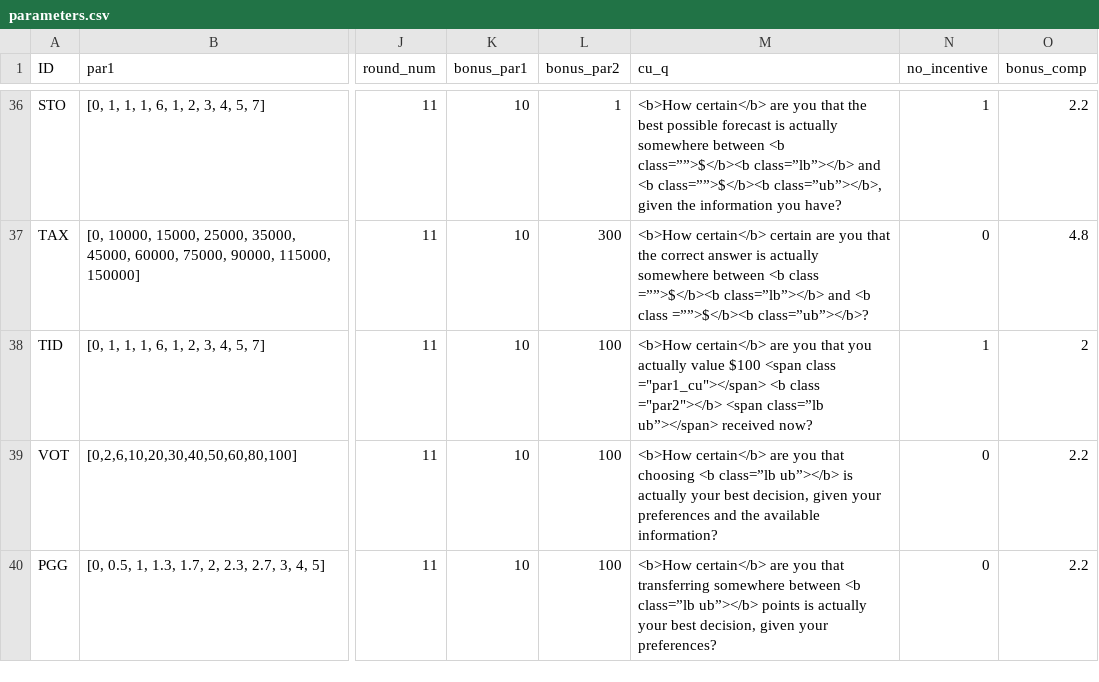
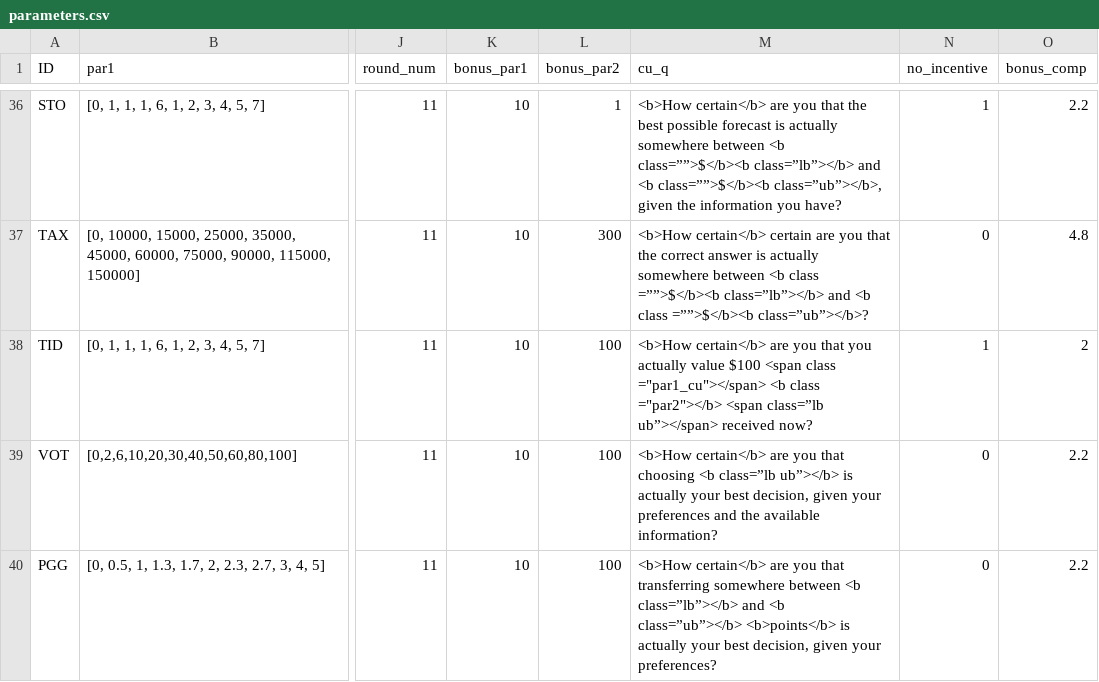
Before and after one commit to jeffreyyang97/Attenuation, a CSV file: Instructions/html/parameters.csv, drawn as a sheet; only a part is shown, gaps mark what is left out; the diff names each change by its address in the sheet, - before the commit and + after, or states it on an @@ line.

Commit message:
final commits

```diff
--- a/Instructions/html/parameters.csv
+++ b/Instructions/html/parameters.csv
-M40 (cu_q): …between <b class=”lb ub”></b> points is actually…
+M40 (cu_q): …between <b class=”lb”></b> and <b class=”ub”></b> <b>points</b> is actually…
```
